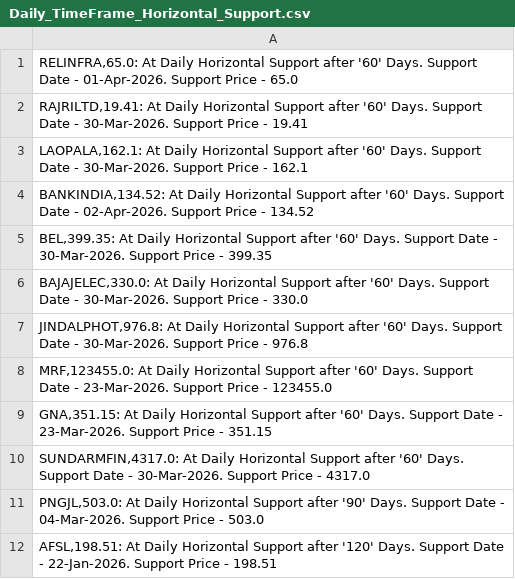
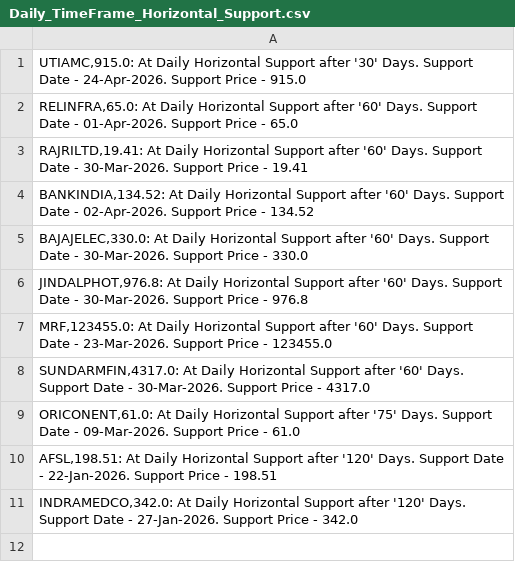
Before and after one commit to vibats/Daily_Notification_Data, a CSV file: Email_Notification_Data/Daily_TimeFrame_Horizontal_Support.csv, drawn as a sheet.

```diff
--- a/Email_Notification_Data/Daily_TimeFrame_Horizontal_Support.csv
+++ b/Email_Notification_Data/Daily_TimeFrame_Horizontal_Support.csv
@@ -1,6 +1,5 @@
+"UTIAMC,915.0: At Daily Horizontal Support after '30' Days. Support Date - 24-Apr-2026. Support Price - 915.0"
 "RELINFRA,65.0: At Daily Horizontal Support after '60' Days. Support Date - 01-Apr-2026. Support Price - 65.0"
 "RAJRILTD,19.41: At Daily Horizontal Support after '60' Days. Support Date - 30-Mar-2026. Support Price - 19.41"
-"LAOPALA,162.1: At Daily Horizontal Support after '60' Days. Support Date - 30-Mar-2026. Support Price - 162.1"
 "BANKINDIA,134.52: At Daily Horizontal Support after '60' Days. Support Date - 02-Apr-2026. Support Price - 134.52"
-"BEL,399.35: At Daily Horizontal Support after '60' Days. Support Date - 30-Mar-2026. Support Price - 399.35"
 "BAJAJELEC,330.0: At Daily Horizontal Support after '60' Days. Support Date - 30-Mar-2026. Support Price - 330.0"
@@ -8,5 +7,5 @@
 "MRF,123455.0: At Daily Horizontal Support after '60' Days. Support Date - 23-Mar-2026. Support Price - 123455.0"
-"GNA,351.15: At Daily Horizontal Support after '60' Days. Support Date - 23-Mar-2026. Support Price - 351.15"
 "SUNDARMFIN,4317.0: At Daily Horizontal Support after '60' Days. Support Date - 30-Mar-2026. Support Price - 4317.0"
-"PNGJL,503.0: At Daily Horizontal Support after '90' Days. Support Date - 04-Mar-2026. Support Price - 503.0"
+"ORICONENT,61.0: At Daily Horizontal Support after '75' Days. Support Date - 09-Mar-2026. Support Price - 61.0"
 "AFSL,198.51: At Daily Horizontal Support after '120' Days. Support Date - 22-Jan-2026. Support Price - 198.51"
+"INDRAMEDCO,342.0: At Daily Horizontal Support after '120' Days. Support Date - 27-Jan-2026. Support Price - 342.0"
```
Also changed, not shown: Email_Notification_Data/Daily_TimeFrame_Horizontal_Support_30_Days.csv, Email_Notification_Data/Daily_Timeframe_Breakout_Retest_Personal.csv.
